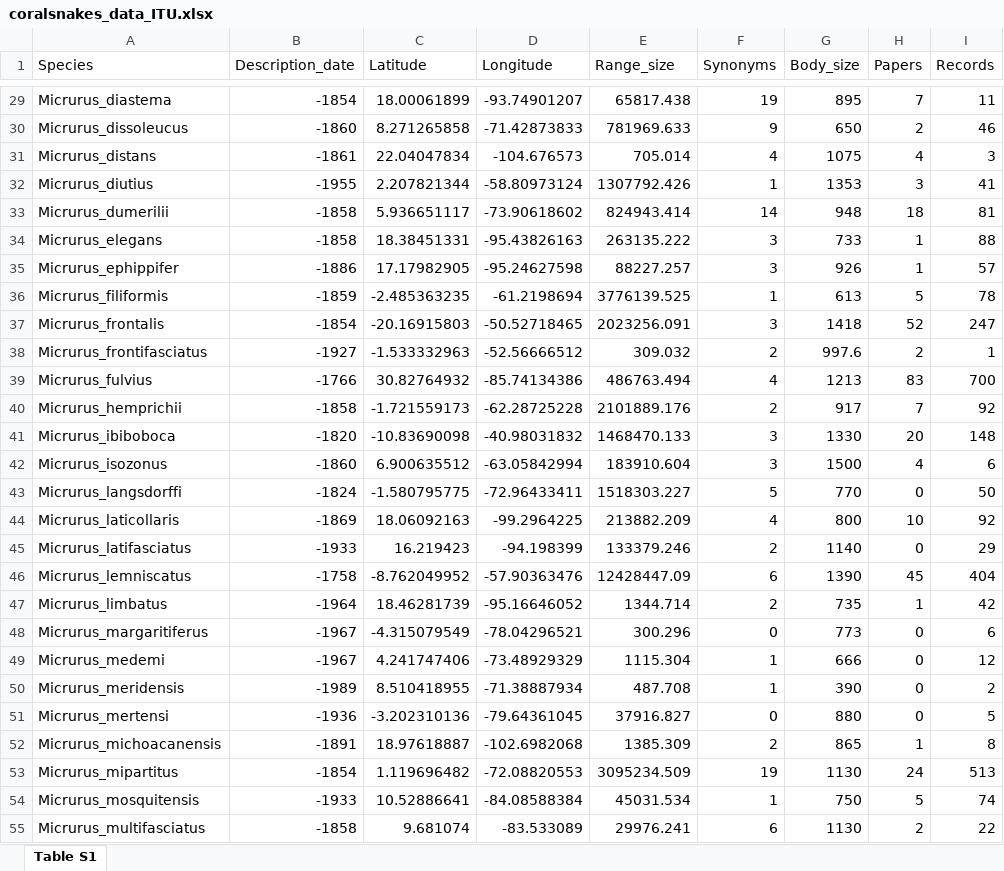
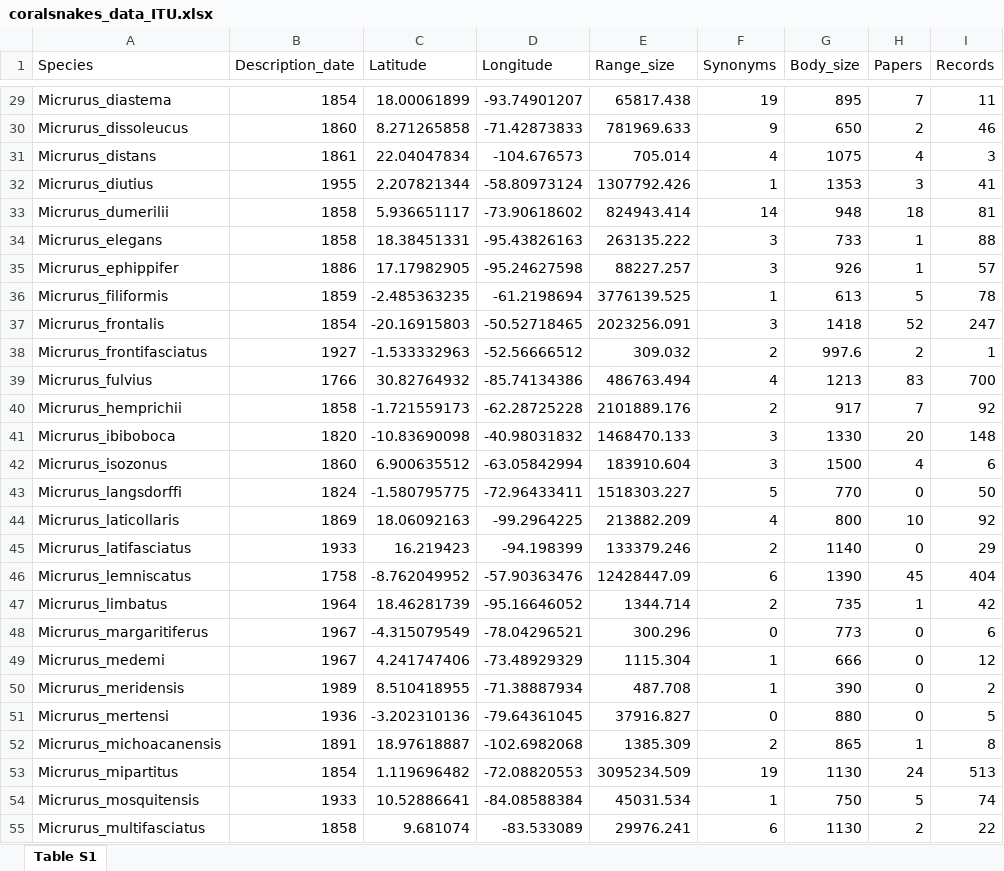
Before and after one commit to Guilherme-Rogie/Linnean-and-Darwinian-Shortfalls, an Excel workbook: data/raw/coralsnakes_data_ITU.xlsx, sheet Table S1, drawn as a sheet; only a part is shown, gaps mark what is left out; values as stored, in another font and other column widths than the file's, no borders; the diff covers the shown part only; the diff names each change by its address in the sheet, - before the commit and + after, or states it on an @@ line.

```diff
--- a/data/raw/coralsnakes_data_ITU.xlsx (sheet Table S1)
+++ b/data/raw/coralsnakes_data_ITU.xlsx (sheet Table S1)
-B29 (Description_date): -1854
+B29 (Description_date): 1854
-B30 (Description_date): -1860
+B30 (Description_date): 1860
-B31 (Description_date): -1861
+B31 (Description_date): 1861
-B32 (Description_date): -1955
+B32 (Description_date): 1955
-B33:B34 (Description_date): -1858
+B33:B34 (Description_date): 1858
-B35 (Description_date): -1886
+B35 (Description_date): 1886
-B36 (Description_date): -1859
+B36 (Description_date): 1859
-B37 (Description_date): -1854
+B37 (Description_date): 1854
-B38 (Description_date): -1927
+B38 (Description_date): 1927
-B39 (Description_date): -1766
+B39 (Description_date): 1766
-B40 (Description_date): -1858
+B40 (Description_date): 1858
-B41 (Description_date): -1820
+B41 (Description_date): 1820
-B42 (Description_date): -1860
+B42 (Description_date): 1860
-B43 (Description_date): -1824
+B43 (Description_date): 1824
-B44 (Description_date): -1869
+B44 (Description_date): 1869
-B45 (Description_date): -1933
+B45 (Description_date): 1933
-B46 (Description_date): -1758
+B46 (Description_date): 1758
-B47 (Description_date): -1964
+B47 (Description_date): 1964
-B48:B49 (Description_date): -1967
+B48:B49 (Description_date): 1967
-B50 (Description_date): -1989
+B50 (Description_date): 1989
-B51 (Description_date): -1936
+B51 (Description_date): 1936
-B52 (Description_date): -1891
+B52 (Description_date): 1891
-B53 (Description_date): -1854
+B53 (Description_date): 1854
-B54 (Description_date): -1933
+B54 (Description_date): 1933
-B55 (Description_date): -1858
+B55 (Description_date): 1858
```
Also changed, not shown: 58 edited cells elsewhere in this sheet.
